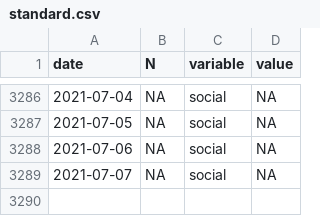
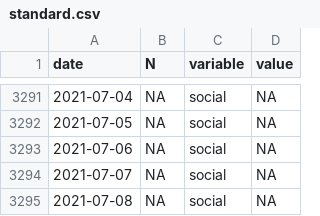
Before and after one commit to maxpel/covid19_monitor_austria, a CSV file: standard.csv, drawn as a sheet; only a part is shown, gaps mark what is left out; the diff covers the shown part only.

```diff
--- a/standard.csv
+++ b/standard.csv
@@ -3289 +3294,2 @@
 2021-07-07,NA,"social",NA
+2021-07-08,NA,"social",NA
```
Also changed, not shown: 5 added rows elsewhere in this file, twitter.csv, 1 other file.
